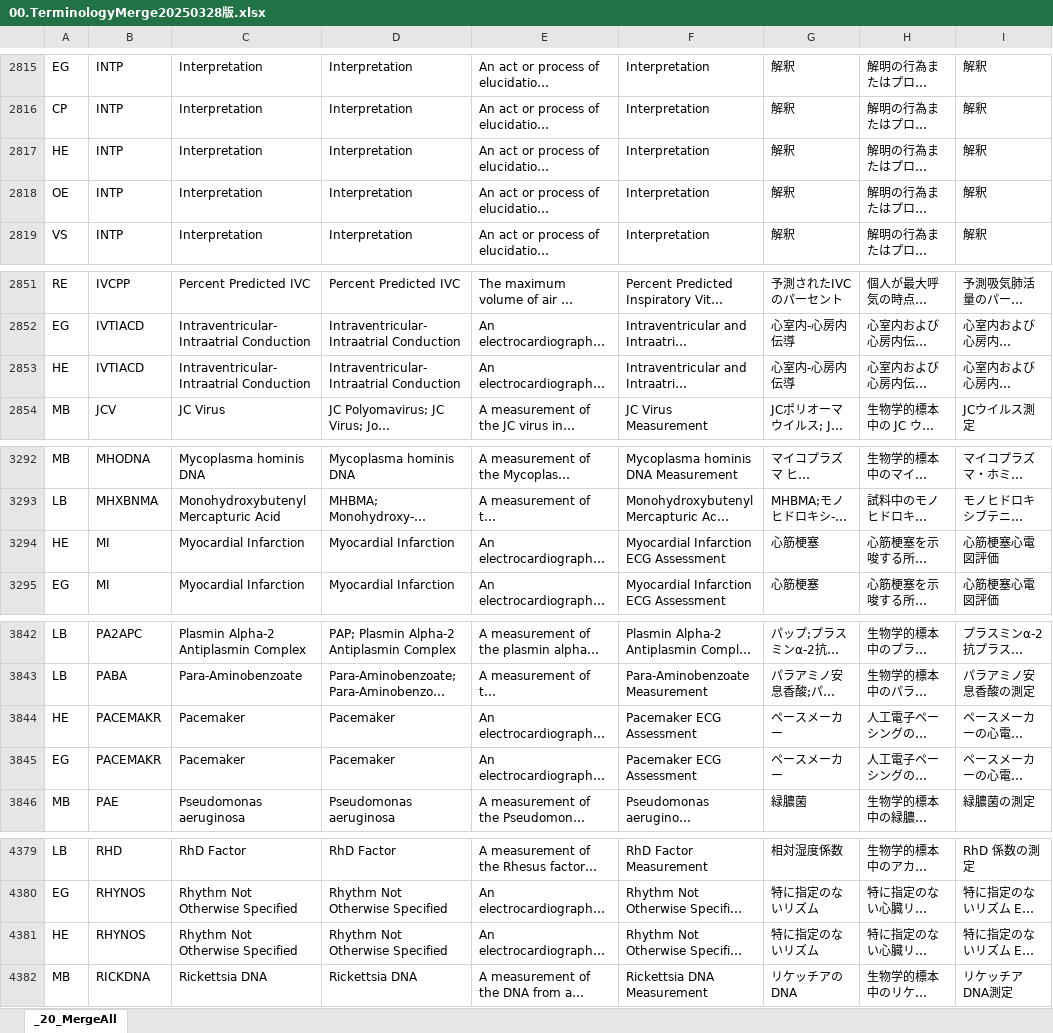
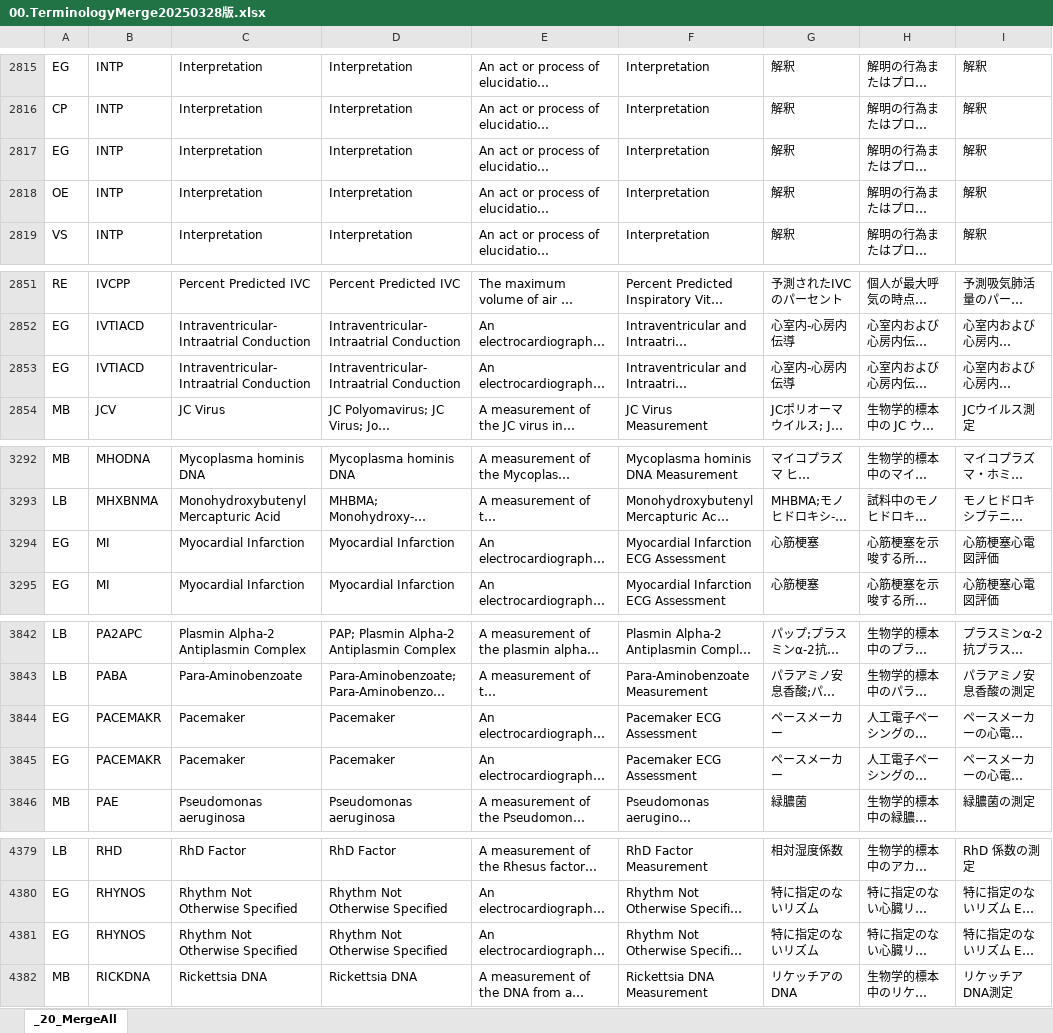
Before and after one commit to takahara-knz/aCRF.jp, an Excel workbook: xxTESTCDとxxTESTの対応/00.TerminologyMerge20250328版.xlsx, sheet _20_MergeAll, drawn as a sheet; only a part is shown, gaps mark what is left out; long unchanged cells end in …; values as stored, in another font and other column widths than the file's, no borders; the diff covers the shown part only; the diff names each change by its address in the sheet, - before the commit and + after, or states it on an @@ line.

```diff
--- a/xxTESTCDとxxTESTの対応/00.TerminologyMerge20250328版.xlsx (sheet _20_MergeAll)
+++ b/xxTESTCDとxxTESTの対応/00.TerminologyMerge20250328版.xlsx (sheet _20_MergeAll)
-A2817: HE
+A2817: EG
-A2853: HE
+A2853: EG
-A3294: HE
+A3294: EG
-A3844: HE
+A3844: EG
-A4381: HE
+A4381: EG
```
Also changed, not shown: 11 edited cells elsewhere in this sheet.
